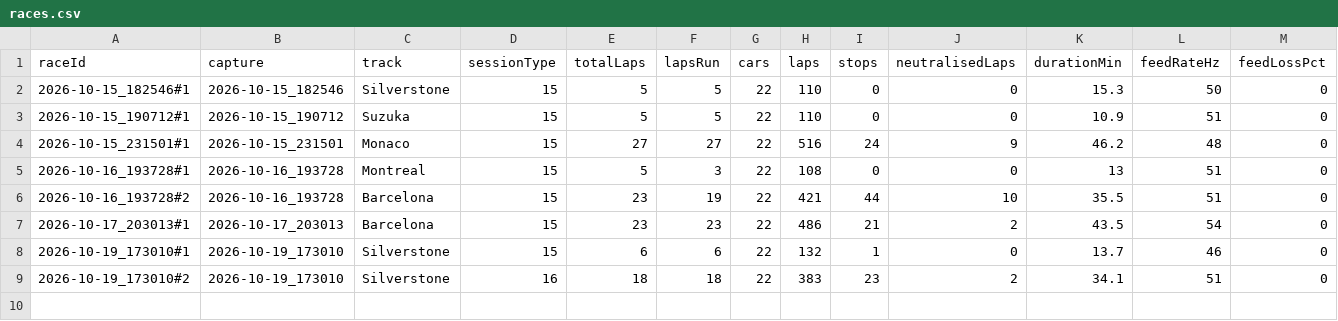
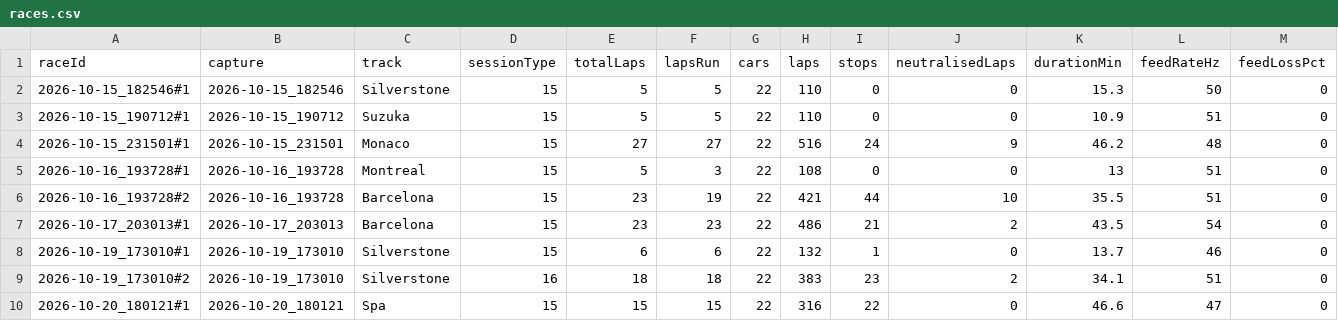
Before and after one commit to srikarnadella/f1-race-engineer, a CSV file: datasets/races.csv, drawn as a sheet; the diff names each change by its address in the sheet, - before the commit and + after, or states it on an @@ line.

```diff
--- a/datasets/races.csv
+++ b/datasets/races.csv
+row 10: 2026-10-20_180121#1 | 2026-10-20_180121 | Spa | 15 | 15 | 15 | 22 | 316 | 22 | 0 | 46.6 | 47 | 0
```
Also changed, not shown: datasets/calls.csv, 31 other files.
